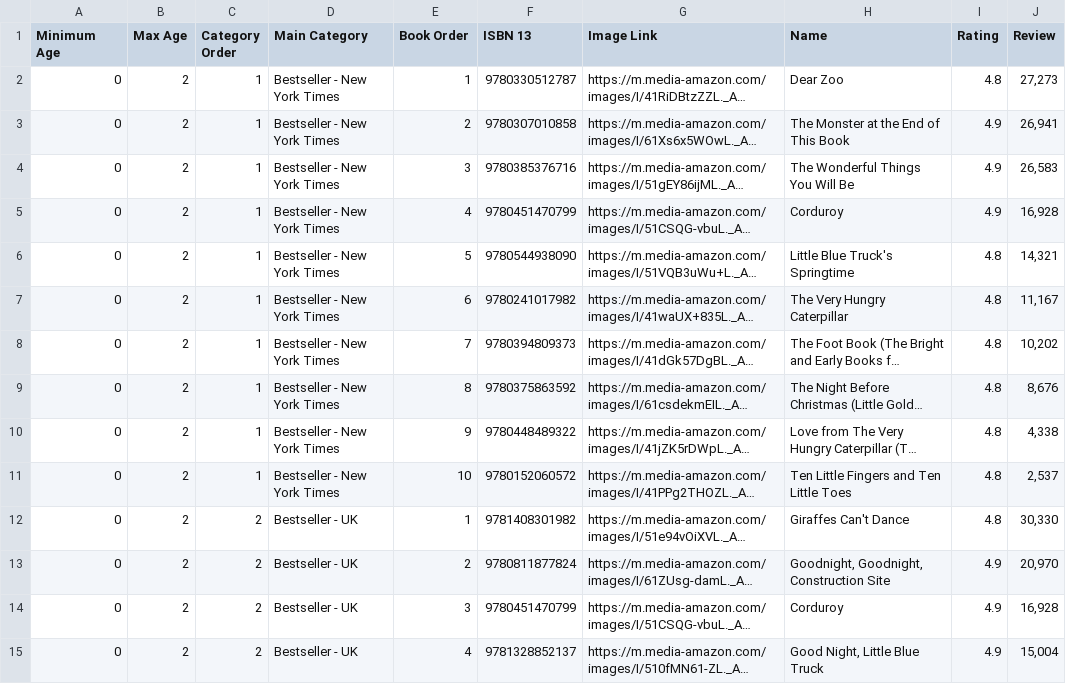
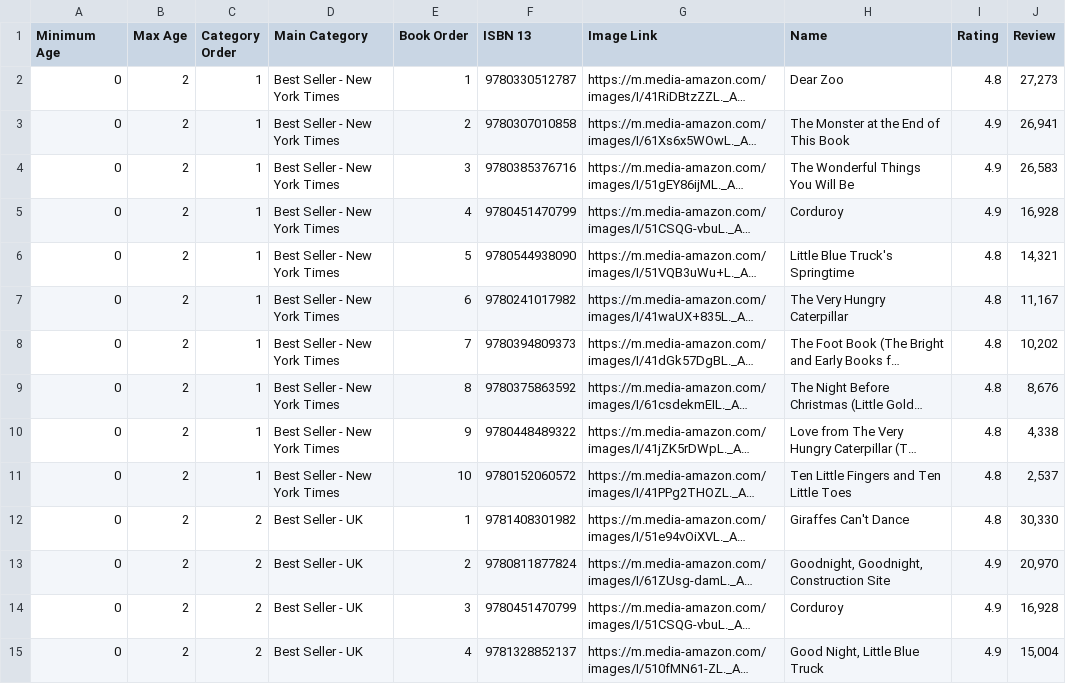
Before and after one commit to Rhitam-Banerjee/bukrent, a CSV file: must-read-books.csv, drawn as a sheet; only a part is shown; long unchanged cells end in …; the diff covers the shown part only; the diff names each change by its address in the sheet, - before the commit and + after, or states it on an @@ line.

Commit message:
'section-id-category'

```diff
--- a/must-read-books.csv
+++ b/must-read-books.csv
-D2:D11 (Main Category): Bestseller - New York Times
+D2:D11 (Main Category): Best Seller - New York Times
-D12:D15 (Main Category): Bestseller - UK
+D12:D15 (Main Category): Best Seller - UK
```
Also changed, not shown: 96 edited cells elsewhere in this file, 3 other files.
